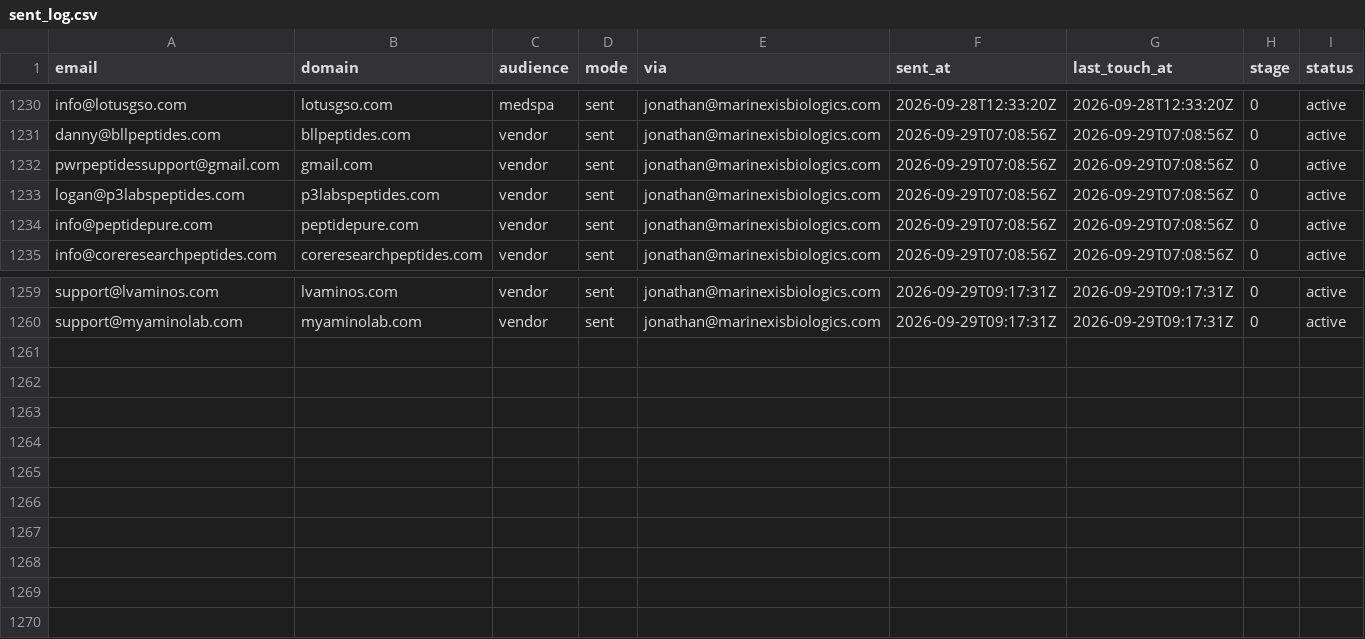
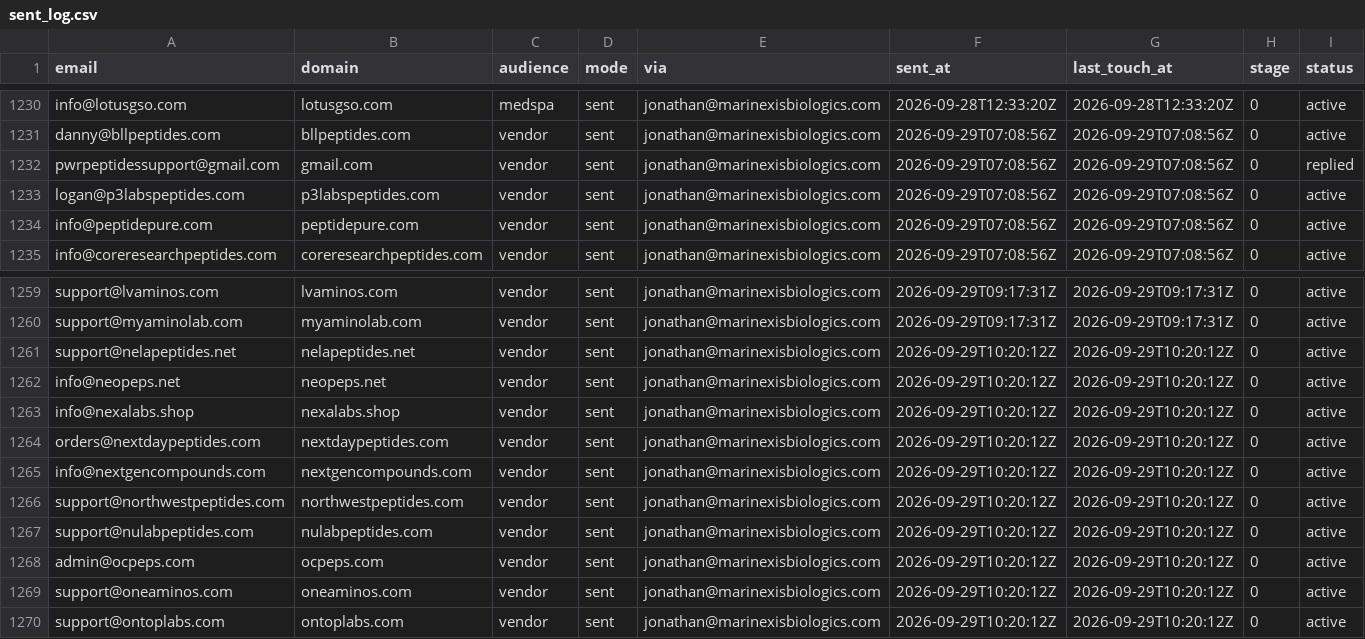
Before and after one commit to cfnoperations1-cell/g, a CSV file: outreach/sent_log.csv, drawn as a sheet; only a part is shown, gaps mark what is left out.

```diff
--- a/outreach/sent_log.csv
+++ b/outreach/sent_log.csv
@@ -1231,3 +1231,3 @@ info@lotusgso.com,lotusgso.com,medspa,sent,jonathan@marinexisbiologics.com,2026-
 danny@bllpeptides.com,bllpeptides.com,vendor,sent,jonathan@marinexisbiologics.com,2026-09-29T07:08:56Z,2026-09-29T07:08:56Z,0,active
-pwrpeptidessupport@gmail.com,gmail.com,vendor,sent,jonathan@marinexisbiologics.com,2026-09-29T07:08:56Z,2026-09-29T07:08:56Z,0,active
+pwrpeptidessupport@gmail.com,gmail.com,vendor,sent,jonathan@marinexisbiologics.com,2026-09-29T07:08:56Z,2026-09-29T07:08:56Z,0,replied
 logan@p3labspeptides.com,p3labspeptides.com,vendor,sent,jonathan@marinexisbiologics.com,2026-09-29T07:08:56Z,2026-09-29T07:08:56Z,0,active
@@ -1260 +1260,11 @@ support@lvaminos.com,lvaminos.com,vendor,sent,jonathan@marinexisbiologics.com,20
 support@myaminolab.com,myaminolab.com,vendor,sent,jonathan@marinexisbiologics.com,2026-09-29T09:17:31Z,2026-09-29T09:17:31Z,0,active
+support@nelapeptides.net,nelapeptides.net,vendor,sent,jonathan@marinexisbiologics.com,2026-09-29T10:20:12Z,2026-09-29T10:20:12Z,0,active
+info@neopeps.net,neopeps.net,vendor,sent,jonathan@marinexisbiologics.com,2026-09-29T10:20:12Z,2026-09-29T10:20:12Z,0,active
+info@nexalabs.shop,nexalabs.shop,vendor,sent,jonathan@marinexisbiologics.com,2026-09-29T10:20:12Z,2026-09-29T10:20:12Z,0,active
+orders@nextdaypeptides.com,nextdaypeptides.com,vendor,sent,jonathan@marinexisbiologics.com,2026-09-29T10:20:12Z,2026-09-29T10:20:12Z,0,active
+info@nextgencompounds.com,nextgencompounds.com,vendor,sent,jonathan@marinexisbiologics.com,2026-09-29T10:20:12Z,2026-09-29T10:20:12Z,0,active
+support@northwestpeptides.com,northwestpeptides.com,vendor,sent,jonathan@marinexisbiologics.com,2026-09-29T10:20:12Z,2026-09-29T10:20:12Z,0,active
+support@nulabpeptides.com,nulabpeptides.com,vendor,sent,jonathan@marinexisbiologics.com,2026-09-29T10:20:12Z,2026-09-29T10:20:12Z,0,active
+admin@ocpeps.com,ocpeps.com,vendor,sent,jonathan@marinexisbiologics.com,2026-09-29T10:20:12Z,2026-09-29T10:20:12Z,0,active
+support@oneaminos.com,oneaminos.com,vendor,sent,jonathan@marinexisbiologics.com,2026-09-29T10:20:12Z,2026-09-29T10:20:12Z,0,active
+support@ontoplabs.com,ontoplabs.com,vendor,sent,jonathan@marinexisbiologics.com,2026-09-29T10:20:12Z,2026-09-29T10:20:12Z,0,active
```
Also changed, not shown: outreach/reply_notes.csv, 2 other files.
